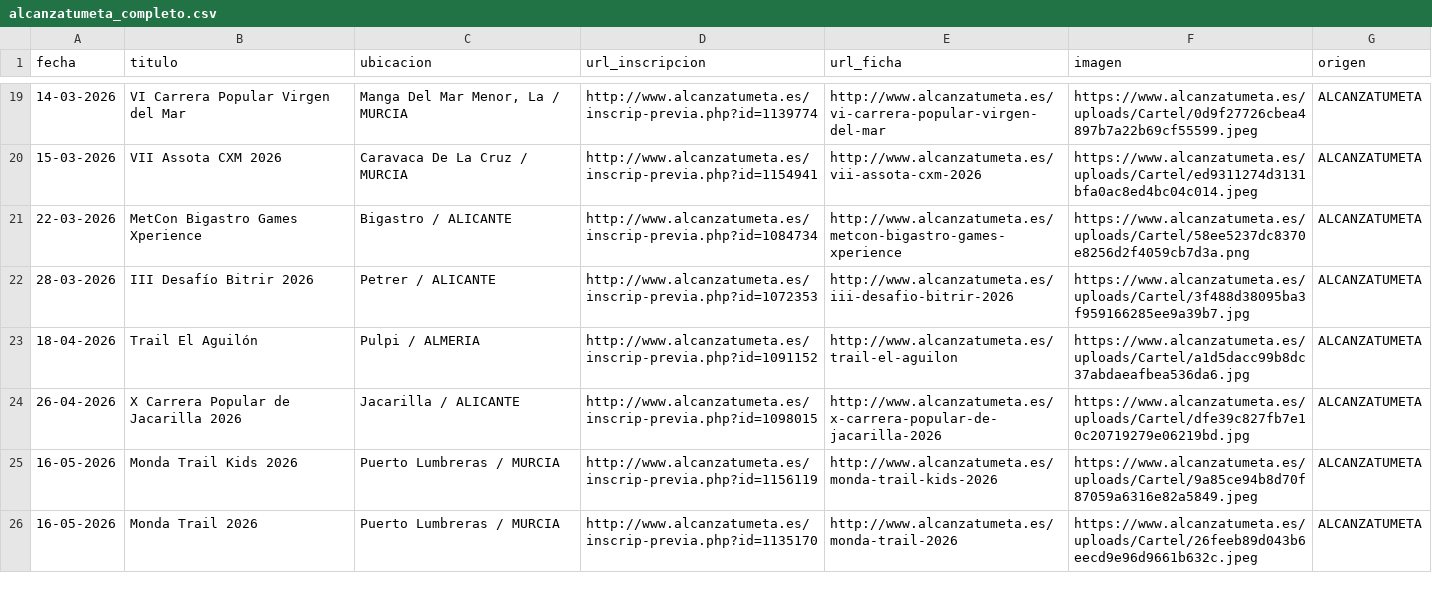
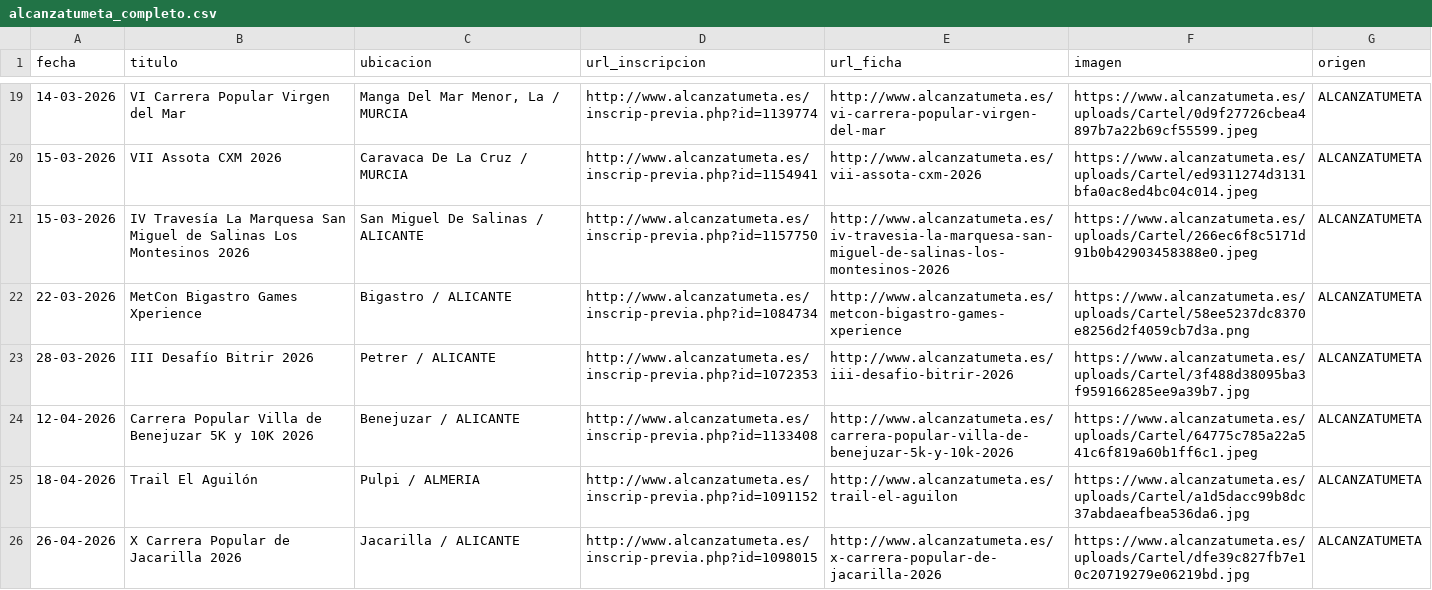
Before and after one commit to antcanor/Calendario-Carreras, a CSV file: data/alcanzatumeta_completo.csv, drawn as a sheet; only a part is shown, gaps mark what is left out; the shorter side is filled out with more unchanged rows; the diff names each change by its address in the sheet, - before the commit and + after, or states it on an @@ line.

```diff
--- a/data/alcanzatumeta_completo.csv
+++ b/data/alcanzatumeta_completo.csv
+row 21: 15-03-2026 | IV Travesía La Marquesa San Miguel de Salinas Los Montesinos 2026 | San Miguel De Salinas / ALICANTE | http://www.alcanzatumeta.es/inscrip-previa.php?id=1157750 | http://www.alcanzatumeta.es/iv-travesia-la-marquesa-san-miguel-de-salinas-los-montesinos-2026 | https://www.alcanzatumeta.es/uploads/Cartel/266ec6f8c5171d91b0b42903458388e0.jpeg | ALCANZATUMETA
+row 24: 12-04-2026 | Carrera Popular Villa de Benejuzar 5K y 10K 2026 | Benejuzar / ALICANTE | http://www.alcanzatumeta.es/inscrip-previa.php?id=1133408 | http://www.alcanzatumeta.es/carrera-popular-villa-de-benejuzar-5k-y-10k-2026 | https://www.alcanzatumeta.es/uploads/Cartel/64775c785a22a541c6f819a60b1ff6c1.jpeg | ALCANZATUMETA
```
Also changed, not shown: 6 other files.
